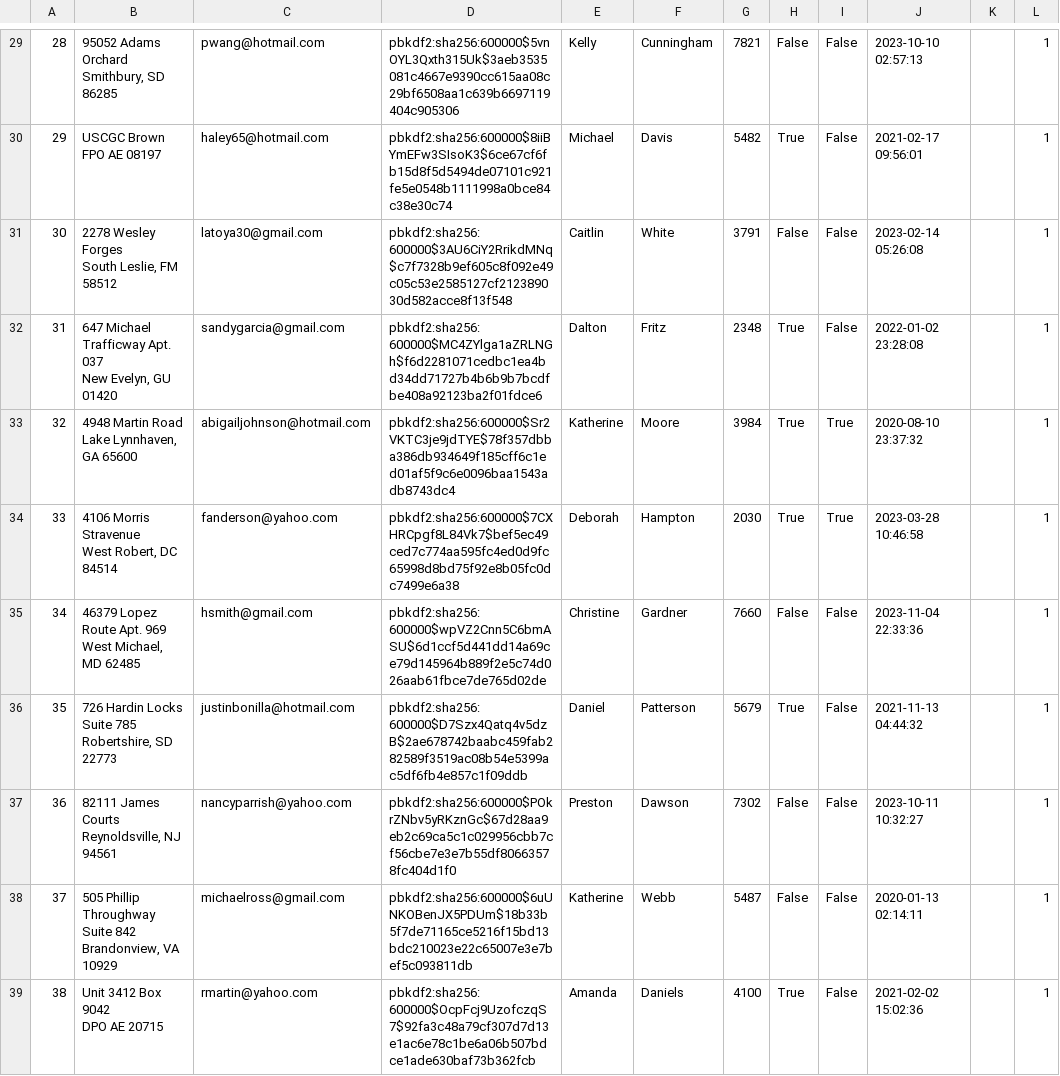
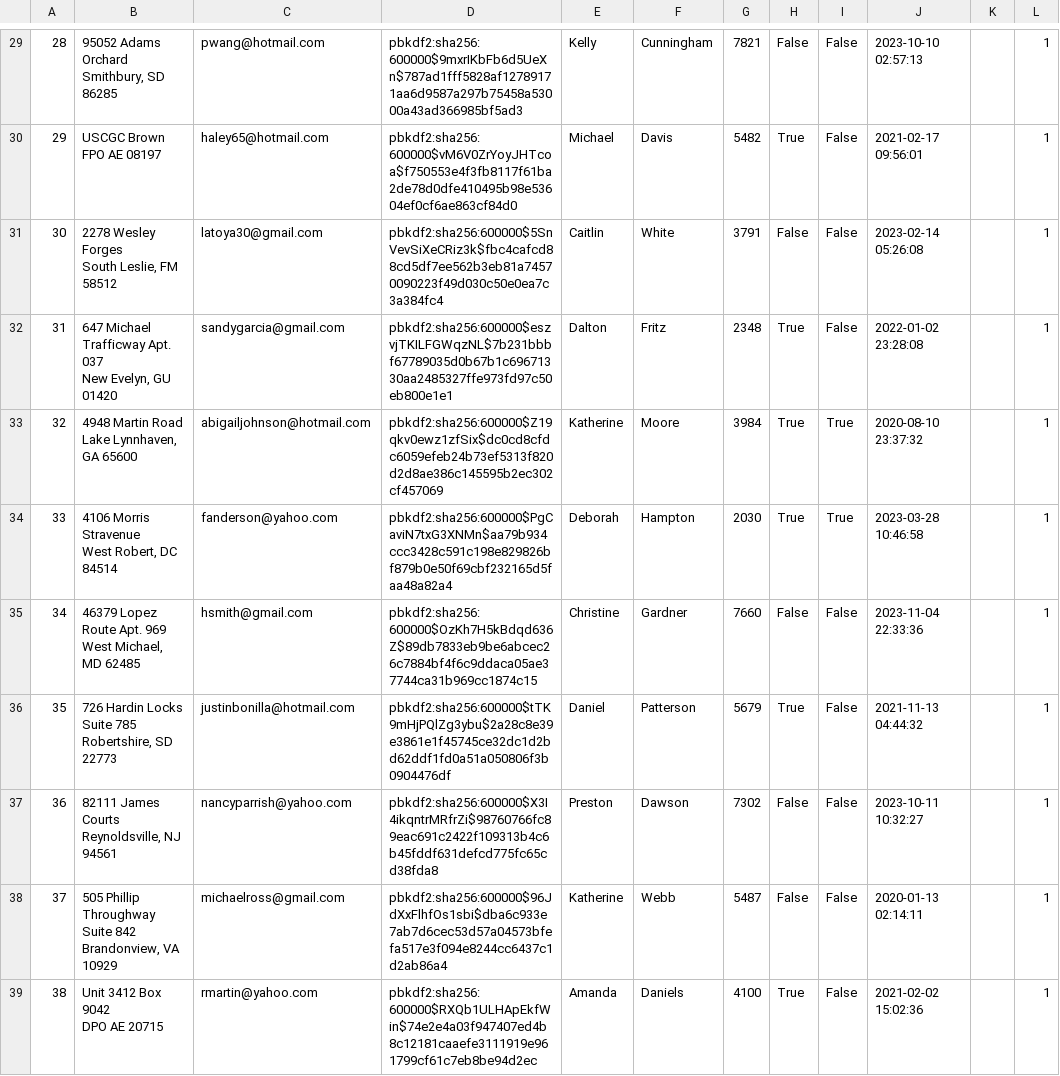
Before and after one commit to ekang100/e-commerce-app, a CSV file: db/generated/Users.csv, drawn as a sheet; only a part is shown, gaps mark what is left out; the diff covers the shown part only; the diff names each change by its address in the sheet, - before the commit and + after, or states it on an @@ line.

```diff
--- a/db/generated/Users.csv
+++ b/db/generated/Users.csv
-D29: pbkdf2:sha256:600000$5vnOYL3Qxth315Uk$3aeb3535081c4667e9390cc615aa08c29bf6508aa1c639b6697119404c905306
+D29: pbkdf2:sha256:600000$9mxrIKbFb6d5UeXn$787ad1fff5828af12789171aa6d9587a297b75458a53000a43ad366985bf5ad3
-D30: pbkdf2:sha256:600000$8iiBYmEFw3SIsoK3$6ce67cf6fb15d8f5d5494de07101c921fe5e0548b1111998a0bce84c38e30c74
+D30: pbkdf2:sha256:600000$vM6V0ZrYoyJHTcoa$f750553e4f3fb8117f61ba2de78d0dfe410495b98e53604ef0cf6ae863cf84d0
-D31: pbkdf2:sha256:600000$3AU6CiY2RrikdMNq$c7f7328b9ef605c8f092e49c05c53e2585127cf212389030d582acce8f13f548
+D31: pbkdf2:sha256:600000$5SnVevSiXeCRiz3k$fbc4cafcd88cd5df7ee562b3eb81a74570090223f49d030c50e0ea7c3a384fc4
-D32: pbkdf2:sha256:600000$MC4ZYlga1aZRLNGh$f6d2281071cedbc1ea4bd34dd71727b4b6b9b7bcdfbe408a92123ba2f01fdce6
+D32: pbkdf2:sha256:600000$eszvjTKILFGWqzNL$7b231bbbf67789035d0b67b1c69671330aa2485327ffe973fd97c50eb800e1e1
-D33: pbkdf2:sha256:600000$Sr2VKTC3je9jdTYE$78f357dbba386db934649f185cff6c1ed01af5f9c6e0096baa1543adb8743dc4
+D33: pbkdf2:sha256:600000$Z19qkv0ewz1zfSix$dc0cd8cfdc6059efeb24b73ef5313f820d2d8ae386c145595b2ec302cf457069
-D34: pbkdf2:sha256:600000$7CXHRCpgf8L84Vk7$bef5ec49ced7c774aa595fc4ed0d9fc65998d8bd75f92e8b05fc0dc7499e6a38
+D34: pbkdf2:sha256:600000$PgCaviN7txG3XNMn$aa79b934ccc3428c591c198e829826bf879b0e50f69cbf232165d5faa48a82a4
-D35: pbkdf2:sha256:600000$wpVZ2Cnn5C6bmASU$6d1ccf5d441dd14a69ce79d145964b889f2e5c74d026aab61fbce7de765d02de
+D35: pbkdf2:sha256:600000$OzKh7H5kBdqd636Z$89db7833eb9be6abcec26c7884bf4f6c9ddaca05ae37744ca31b969cc1874c15
-D36: pbkdf2:sha256:600000$D7Szx4Qatq4v5dzB$2ae678742baabc459fab282589f3519ac08b54e5399ac5df6fb4e857c1f09ddb
+D36: pbkdf2:sha256:600000$tTK9mHjPQlZg3ybu$2a28c8e39e3861e1f45745ce32dc1d2bd62ddf1fd0a51a050806f3b0904476df
-D37: pbkdf2:sha256:600000$POkrZNbv5yRKznGc$67d28aa9eb2c69ca5c1c029956cbb7cf56cbe7e3e7b55df80663578fc404d1f0
+D37: pbkdf2:sha256:600000$X3I4ikqntrMRfrZi$98760766fc89eac691c2422f109313b4c6b45fddf631defcd775fc65cd38fda8
-D38: pbkdf2:sha256:600000$6uUNKOBenJX5PDUm$18b33b5f7de71165ce5216f15bd13bdc210023e22c65007e3e7bef5c093811db
+D38: pbkdf2:sha256:600000$96JdXxFlhfOs1sbi$dba6c933e7ab7d6cec53d57a04573bfefa517e3f094e8244cc6437c1d2ab86a4
-D39: pbkdf2:sha256:600000$OcpFcj9UzofczqS7$92fa3c48a79cf307d7d13e1ac6e78c1be6a06b507bdce1ade630baf73b362fcb
+D39: pbkdf2:sha256:600000$RXQb1ULHApEkfWin$74e2e4a03f947407ed4b8c12181caaefe3111919e961799cf61c7eb8be94d2ec
```
Also changed, not shown: 39 edited cells elsewhere in this file, 15 other files.
